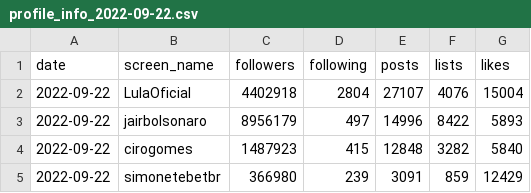
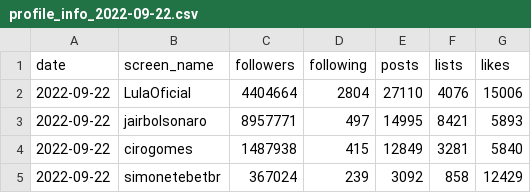
Before and after one commit to mascalmeida/br-elections-on-twitter, a CSV file: datasets/profile_info_2022-09-22.csv, drawn as a sheet.

```diff
--- a/datasets/profile_info_2022-09-22.csv
+++ b/datasets/profile_info_2022-09-22.csv
@@ -1,5 +1,5 @@
 date,screen_name,followers,following,posts,lists,likes
-2022-09-22,LulaOficial,4402918,2804,27107,4076,15004
-2022-09-22,jairbolsonaro,8956179,497,14996,8422,5893
-2022-09-22,cirogomes,1487923,415,12848,3282,5840
-2022-09-22,simonetebetbr,366980,239,3091,859,12429
+2022-09-22,LulaOficial,4404664,2804,27110,4076,15006
+2022-09-22,jairbolsonaro,8957771,497,14995,8421,5893
+2022-09-22,cirogomes,1487938,415,12849,3281,5840
+2022-09-22,simonetebetbr,367024,239,3092,858,12429
```
Also changed, not shown: datasets/profile_mentions_2022-09-22.csv, 1 other file.
